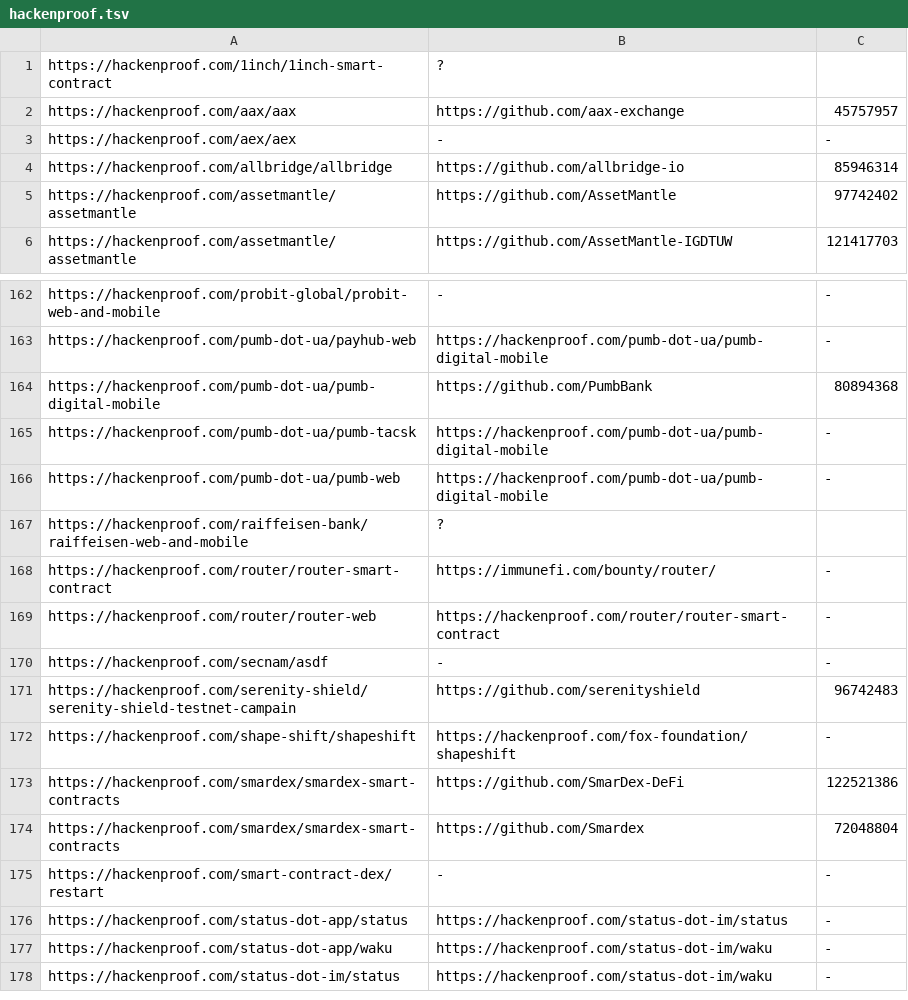
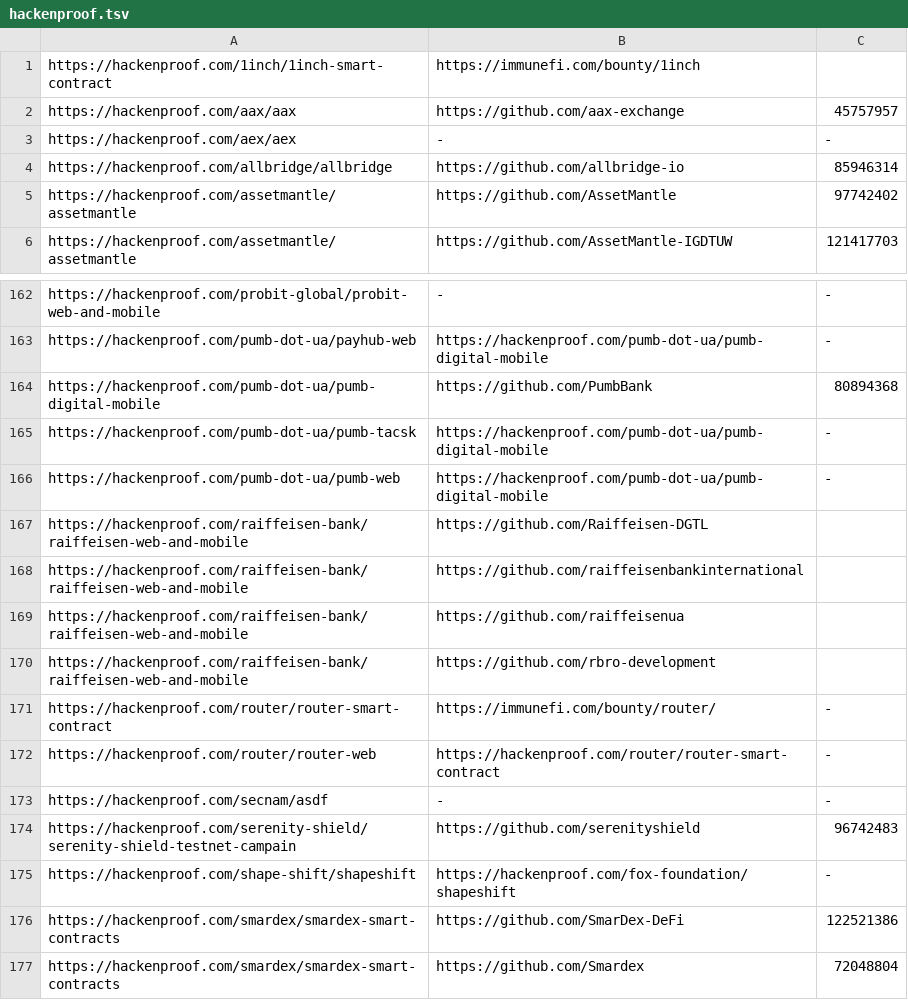
Before and after one commit to nikitastupin/orgs-data, a TSV file: orgs-data/hackenproof.tsv, drawn as a sheet; only a part is shown, gaps mark what is left out; the shorter side is filled out with more unchanged rows.

Commit message:
Update hackenproof.tsv

```diff
--- a/orgs-data/hackenproof.tsv
+++ b/orgs-data/hackenproof.tsv
@@ -1,2 +1,2 @@
-https://hackenproof.com/1inch/1inch-smart-contract	?
+https://hackenproof.com/1inch/1inch-smart-contract	https://immunefi.com/bounty/1inch
 https://hackenproof.com/aax/aax	https://github.com/aax-exchange	45757957
@@ -166,3 +166,6 @@ https://hackenproof.com/pumb-dot-ua/pumb-tacsk	https://hackenproof.com/pumb-dot-
 https://hackenproof.com/pumb-dot-ua/pumb-web	https://hackenproof.com/pumb-dot-ua/pumb-digital-mobile	-
-https://hackenproof.com/raiffeisen-bank/raiffeisen-web-and-mobile	?
+https://hackenproof.com/raiffeisen-bank/raiffeisen-web-and-mobile	https://github.com/Raiffeisen-DGTL
+https://hackenproof.com/raiffeisen-bank/raiffeisen-web-and-mobile	https://github.com/raiffeisenbankinternational
+https://hackenproof.com/raiffeisen-bank/raiffeisen-web-and-mobile	https://github.com/raiffeisenua
+https://hackenproof.com/raiffeisen-bank/raiffeisen-web-and-mobile	https://github.com/rbro-development
 https://hackenproof.com/router/router-smart-contract	https://immunefi.com/bounty/router/	-
```
